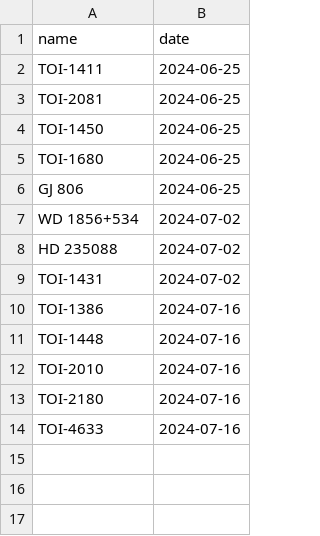
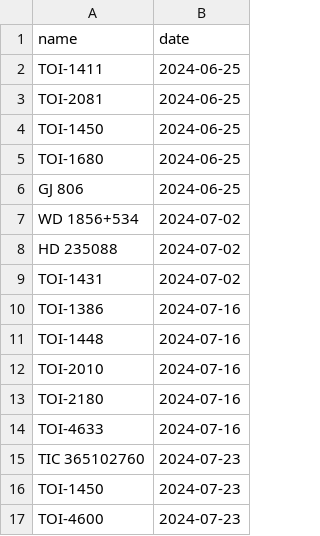
Before and after one commit to ismisebrendan/Breakthrough_Listen_summer_obs_24, a CSV file: scheduling/object/observed.csv, drawn as a sheet.

Commit message:
Updated list of observed targets

```diff
--- a/scheduling/object/observed.csv
+++ b/scheduling/object/observed.csv
@@ -14 +14,4 @@ TOI-2180,2024-07-16
 TOI-4633,2024-07-16
+TIC 365102760,2024-07-23
+TOI-1450,2024-07-23
+TOI-4600,2024-07-23
```
